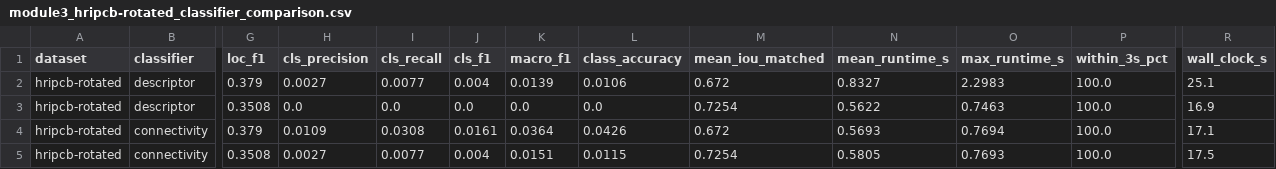
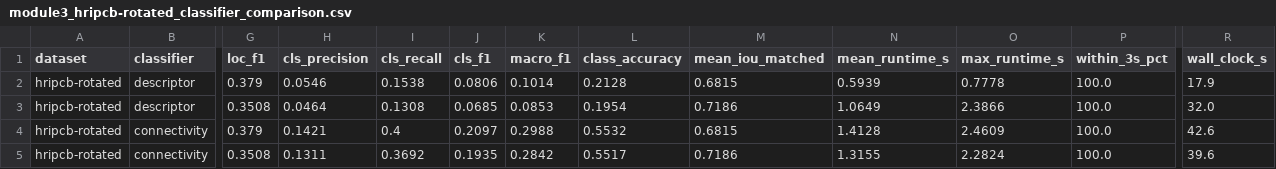
Before and after one commit to yongvay/IP-PCB-Defection-Inspection, a CSV file: outputs/module3_hripcb-rotated_classifier_comparison.csv, drawn as a sheet; only a part is shown, gaps mark what is left out; the diff names each change by its address in the sheet, - before the commit and + after, or states it on an @@ line.

```diff
--- a/outputs/module3_hripcb-rotated_classifier_comparison.csv
+++ b/outputs/module3_hripcb-rotated_classifier_comparison.csv
-H2 (cls_precision): 0.0027
+H2 (cls_precision): 0.0546
-I2 (cls_recall): 0.0077
+I2 (cls_recall): 0.1538
-J2 (cls_f1): 0.004
+J2 (cls_f1): 0.0806
-K2 (macro_f1): 0.0139
+K2 (macro_f1): 0.1014
-L2 (class_accuracy): 0.0106
+L2 (class_accuracy): 0.2128
-M2 (mean_iou_matched): 0.672
+M2 (mean_iou_matched): 0.6815
-N2 (mean_runtime_s): 0.8327
+N2 (mean_runtime_s): 0.5939
-O2 (max_runtime_s): 2.2983
+O2 (max_runtime_s): 0.7778
-R2 (wall_clock_s): 25.1
+R2 (wall_clock_s): 17.9
-H3 (cls_precision): 0.0
+H3 (cls_precision): 0.0464
-I3 (cls_recall): 0.0
+I3 (cls_recall): 0.1308
-J3 (cls_f1): 0.0
+J3 (cls_f1): 0.0685
-K3 (macro_f1): 0.0
+K3 (macro_f1): 0.0853
-L3 (class_accuracy): 0.0
+L3 (class_accuracy): 0.1954
-M3 (mean_iou_matched): 0.7254
+M3 (mean_iou_matched): 0.7186
-N3 (mean_runtime_s): 0.5622
+N3 (mean_runtime_s): 1.0649
-O3 (max_runtime_s): 0.7463
+O3 (max_runtime_s): 2.3866
-R3 (wall_clock_s): 16.9
+R3 (wall_clock_s): 32.0
-H4 (cls_precision): 0.0109
+H4 (cls_precision): 0.1421
-I4 (cls_recall): 0.0308
+I4 (cls_recall): 0.4
-J4 (cls_f1): 0.0161
+J4 (cls_f1): 0.2097
-K4 (macro_f1): 0.0364
+K4 (macro_f1): 0.2988
-L4 (class_accuracy): 0.0426
+L4 (class_accuracy): 0.5532
-M4 (mean_iou_matched): 0.672
+M4 (mean_iou_matched): 0.6815
-N4 (mean_runtime_s): 0.5693
+N4 (mean_runtime_s): 1.4128
-O4 (max_runtime_s): 0.7694
+O4 (max_runtime_s): 2.4609
-R4 (wall_clock_s): 17.1
+R4 (wall_clock_s): 42.6
-H5 (cls_precision): 0.0027
+H5 (cls_precision): 0.1311
-I5 (cls_recall): 0.0077
+I5 (cls_recall): 0.3692
-J5 (cls_f1): 0.004
+J5 (cls_f1): 0.1935
-K5 (macro_f1): 0.0151
+K5 (macro_f1): 0.2842
-L5 (class_accuracy): 0.0115
+L5 (class_accuracy): 0.5517
-M5 (mean_iou_matched): 0.7254
+M5 (mean_iou_matched): 0.7186
-N5 (mean_runtime_s): 0.5805
+N5 (mean_runtime_s): 1.3155
-O5 (max_runtime_s): 0.7693
+O5 (max_runtime_s): 2.2824
-R5 (wall_clock_s): 17.5
+R5 (wall_clock_s): 39.6
```
Also changed, not shown: outputs/module3_hripcb-rotated_connectivity_per_class.csv, outputs/module3_hripcb-rotated_descriptor_per_class.csv, 19 other files.
